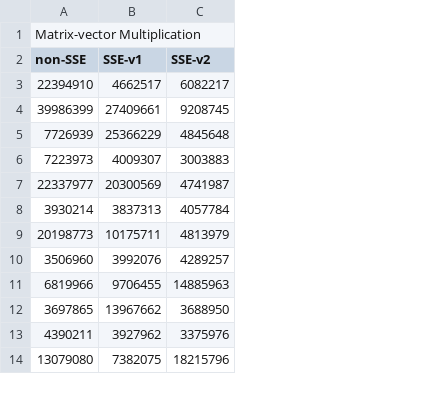
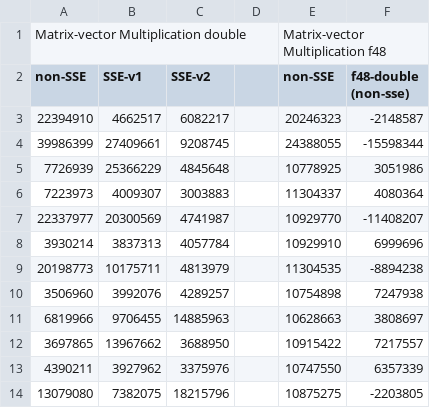
Before and after one commit to MadaManu/dissertation, a CSV file: results/level2/reports/matrix_vector_mul_report.csv, drawn as a sheet; only a part is shown; the diff names each change by its address in the sheet, - before the commit and + after, or states it on an @@ line.

Commit message:
added some preliminary results

```diff
--- a/results/level2/reports/matrix_vector_mul_report.csv
+++ b/results/level2/reports/matrix_vector_mul_report.csv
+column D, empty
+column E (non-SSE), row 1: Matrix-vector Multiplication f48; rows 3-14: 20246323 | 24388055 | 10778925 | 11304337 | 10929770 | 10929910 | 11304535 | 10754898 | 10628663 | 10915422 | 10747550 | 10875275
+column F (f48-double (non-sse)), rows 3-14: -2148587 | -15598344 | 3051986 | 4080364 | -11408207 | 6999696 | -8894238 | 7247938 | 3808697 | 7217557 | 6357339 | -2203805
-A1 (non-SSE): Matrix-vector Multiplication
+A1 (non-SSE): Matrix-vector Multiplication double
```
Also changed, not shown: 1 other file.
